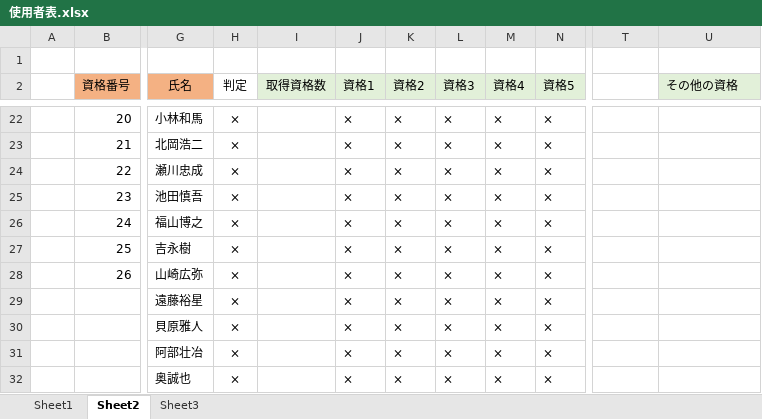
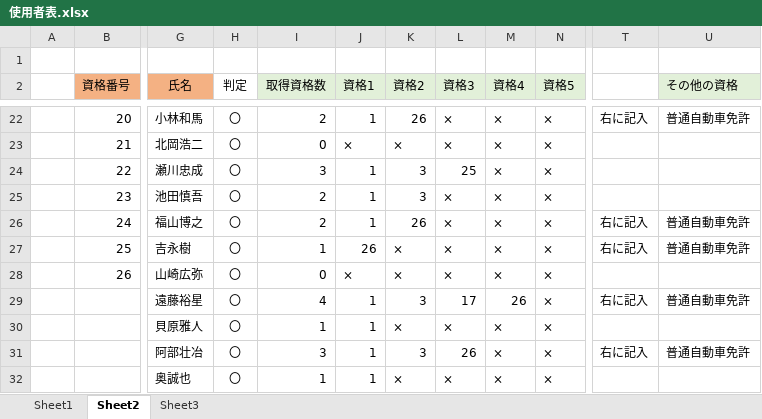
Before and after one commit to niimoti/Spling-database, an Excel workbook: 使用者表.xlsx, sheet Sheet2, drawn as a sheet; only a part is shown, gaps mark what is left out; values as stored, in another font and other column widths than the file's, no borders; conditional formats not drawn; the diff covers the shown part only; the diff names each change by its address in the sheet, - before the commit and + after, or states it on an @@ line.

```diff
--- a/使用者表.xlsx (sheet Sheet2)
+++ b/使用者表.xlsx (sheet Sheet2)
-H22:H32 (判定): ×
+H22:H32 (判定): 〇
-I22 (取得資格数): (empty)
+I22 (取得資格数): 2
-J22 (資格1): ×
+J22 (資格1): 1
-K22 (資格2): ×
+K22 (資格2): 26
-T22: (empty)
+T22: 右に記入
-U22 (その他の資格): (empty)
+U22 (その他の資格): 普通自動車免許
-I23 (取得資格数): (empty)
+I23 (取得資格数): 0
-I24 (取得資格数): (empty)
+I24 (取得資格数): 3
-J24:J26 (資格1): ×
+J24:J26 (資格1): 1
-K24:K25 (資格2): ×
+K24:K25 (資格2): 3
-L24 (資格3): ×
+L24 (資格3): 25
-I25:I26 (取得資格数): (empty)
+I25:I26 (取得資格数): 2
-K26 (資格2): ×
+K26 (資格2): 26
-T26:T27: (empty)
+T26:T27: 右に記入
-U26:U27 (その他の資格): (empty)
+U26:U27 (その他の資格): 普通自動車免許
-I27 (取得資格数): (empty)
+I27 (取得資格数): 1
-J27 (資格1): ×
+J27 (資格1): 26
-I28 (取得資格数): (empty)
+I28 (取得資格数): 0
-I29 (取得資格数): (empty)
+I29 (取得資格数): 4
-J29:J32 (資格1): ×
+J29:J32 (資格1): 1
-K29 (資格2): ×
+K29 (資格2): 3
-L29 (資格3): ×
+L29 (資格3): 17
-M29 (資格4): ×
+M29 (資格4): 26
-T29: (empty)
+T29: 右に記入
-U29 (その他の資格): (empty)
+U29 (その他の資格): 普通自動車免許
-I30 (取得資格数): (empty)
+I30 (取得資格数): 1
-I31 (取得資格数): (empty)
+I31 (取得資格数): 3
-K31 (資格2): ×
+K31 (資格2): 3
-L31 (資格3): ×
+L31 (資格3): 26
-T31: (empty)
+T31: 右に記入
-U31 (その他の資格): (empty)
+U31 (その他の資格): 普通自動車免許
-I32 (取得資格数): (empty)
+I32 (取得資格数): 1
```
Also changed, not shown: 13 added rows, 13 removed rows and 108 edited cells elsewhere in this sheet, sheet Sheet3.
